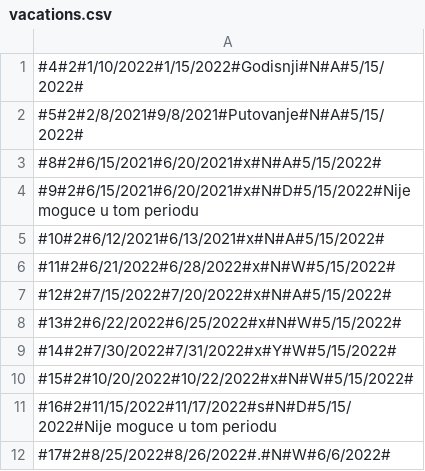
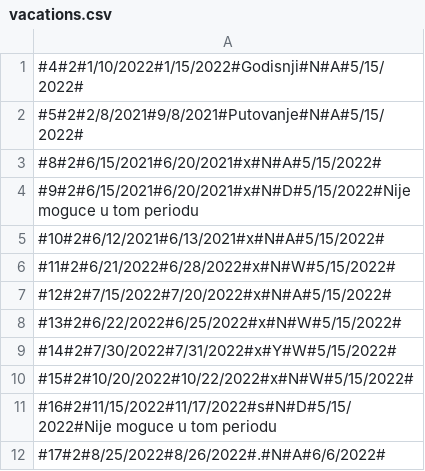
Before and after one commit to tibbers-7/sims_proj, a CSV file: Zdravo/Zdravo/bin/Debug/net6.0-windows/data/vacations.csv, drawn as a sheet.

```diff
--- a/Zdravo/Zdravo/bin/Debug/net6.0-windows/data/vacations.csv
+++ b/Zdravo/Zdravo/bin/Debug/net6.0-windows/data/vacations.csv
@@ -11,2 +11,2 @@
 #16#2#11/15/2022#11/17/2022#s#N#D#5/15/2022#Nije moguce u tom periodu
-#17#2#8/25/2022#8/26/2022#.#N#W#6/6/2022#
+#17#2#8/25/2022#8/26/2022#.#N#A#6/6/2022#
```
Also changed, not shown: 30 other files.
